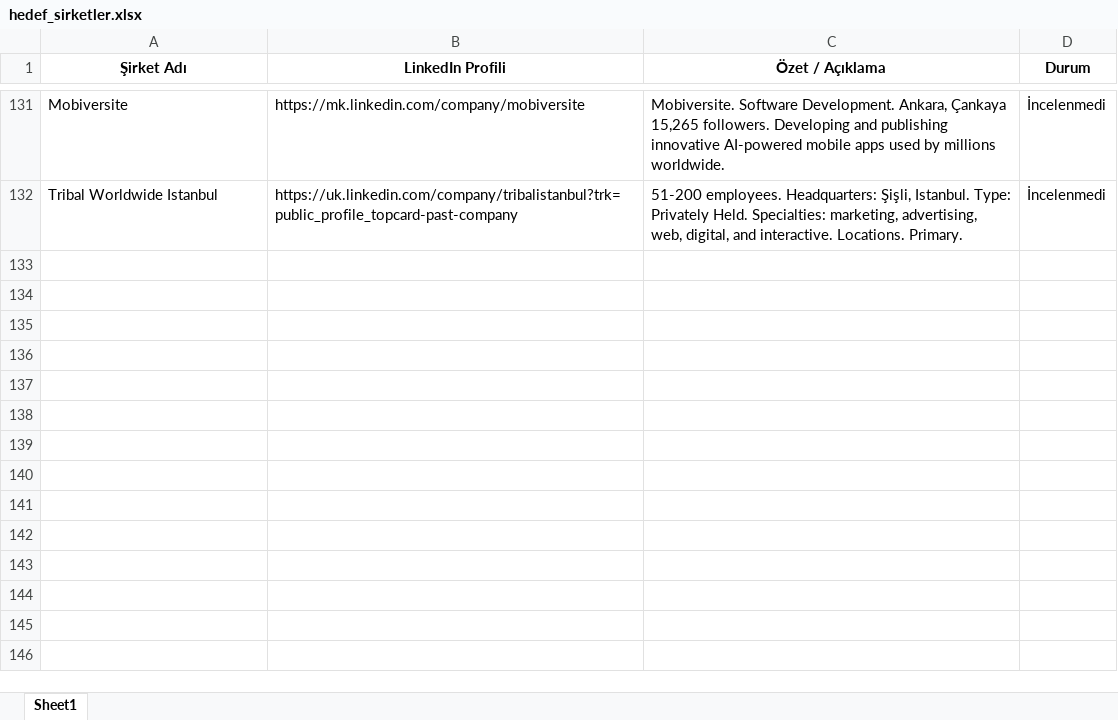
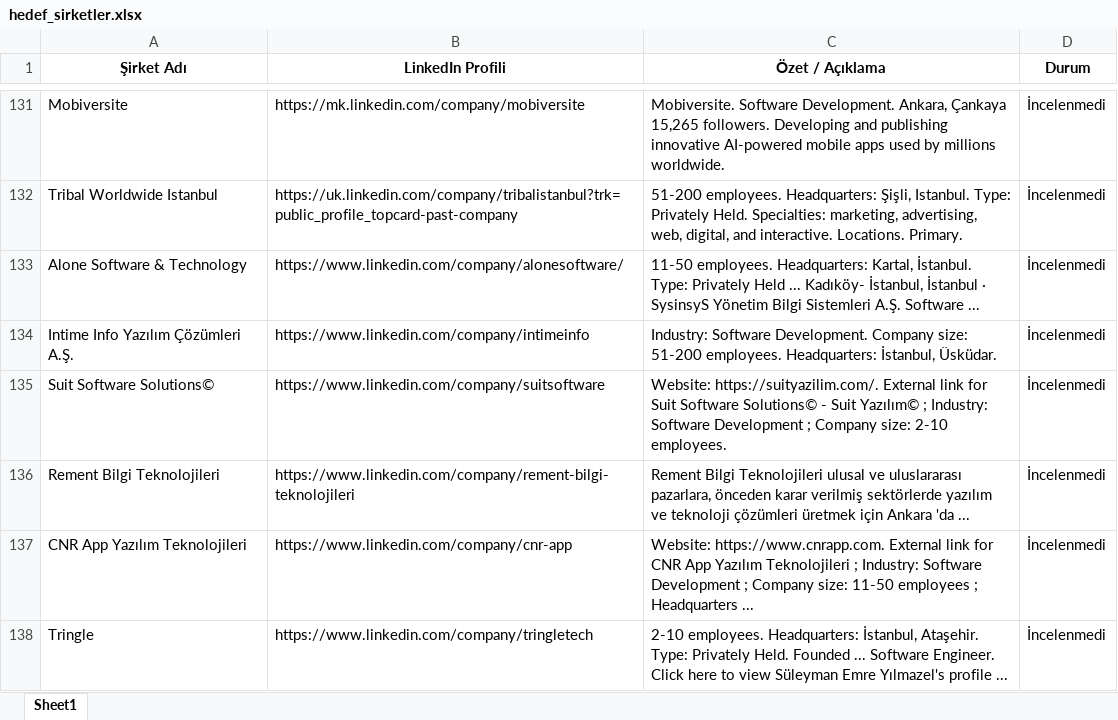
Before and after one commit to begumaLakus/opportunity-radar, an Excel workbook: hedef_sirketler.xlsx, sheet Sheet1, drawn as a sheet; only a part is shown, gaps mark what is left out; values as stored, in another font and other column widths than the file's, no borders; the diff names each change by its address in the sheet, - before the commit and + after, or states it on an @@ line.

```diff
--- a/hedef_sirketler.xlsx (sheet Sheet1)
+++ b/hedef_sirketler.xlsx (sheet Sheet1)
+row 133: Alone Software & Technology | https://www.linkedin.com/company/alonesoftware/ | 11-50 employees. Headquarters: Kartal, İstanbul. Type: Privately Held ... Kadıköy- İstanbul, İstanbul · SysinsyS Yönetim Bilgi Sistemleri A.Ş. Software ... | İncelenmedi
+row 134: Intime Info Yazılım Çözümleri A.Ş. | https://www.linkedin.com/company/intimeinfo | Industry: Software Development. Company size: 51-200 employees. Headquarters: İstanbul, Üsküdar. | İncelenmedi
+row 135: Suit Software Solutions© | https://www.linkedin.com/company/suitsoftware | Website: https://suityazilim.com/. External link for Suit Software Solutions© - Suit Yazılım© ; Industry: Software Development ; Company size: 2-10 employees. | İncelenmedi
+row 136: Rement Bilgi Teknolojileri | https://www.linkedin.com/company/rement-bilgi-teknolojileri | Rement Bilgi Teknolojileri ulusal ve uluslararası pazarlara, önceden karar verilmiş sektörlerde yazılım ve teknoloji çözümleri üretmek için Ankara 'da ... | İncelenmedi
+row 137: CNR App Yazılım Teknolojileri | https://www.linkedin.com/company/cnr-app | Website: https://www.cnrapp.com. External link for CNR App Yazılım Teknolojileri ; Industry: Software Development ; Company size: 11-50 employees ; Headquarters ... | İncelenmedi
+row 138: Tringle | https://www.linkedin.com/company/tringletech | 2-10 employees. Headquarters: İstanbul, Ataşehir. Type: Privately Held. Founded ... Software Engineer. Click here to view Süleyman Emre Yılmazel's profile ... | İncelenmedi
```
Also changed, not shown: 2 other files.
